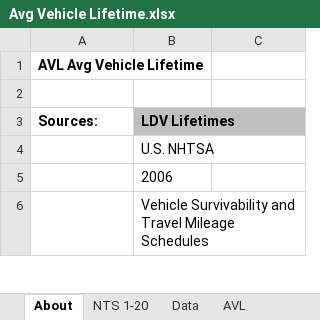
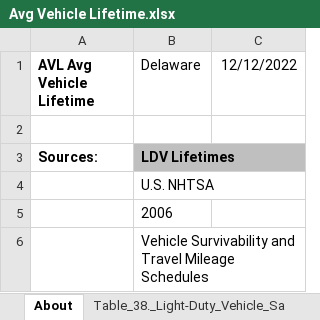
Before and after one commit to EnergyInnovation/eps-delaware, an Excel workbook: InputData/trans/AVL/Avg Vehicle Lifetime.xlsx, sheet About, drawn as a sheet; only a part is shown; values as stored, in another font and other column widths than the file's, no borders; the diff names each change by its address in the sheet, - before the commit and + after, or states it on an @@ line.

```diff
--- a/InputData/trans/AVL/Avg Vehicle Lifetime.xlsx (sheet About)
+++ b/InputData/trans/AVL/Avg Vehicle Lifetime.xlsx (sheet About)
+sheet tab: Table_38._Light-Duty_Vehicle_Sa
-B1: (empty)
+B1: Delaware
-C1: (empty)
+C1: 12/12/2022
```
Also changed, not shown: sheet Calculations, sheet AVL, other sheet tabs, formulas that keep their value, InputData/trans/SoCDTtiNTY/Share of Cargo Dist Transported that is New This Year.xlsx, InputData/trans/TTS/Transportation Technology Shareweights.xlsx, 6 other files.
